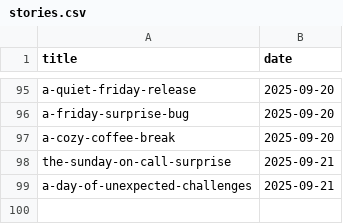
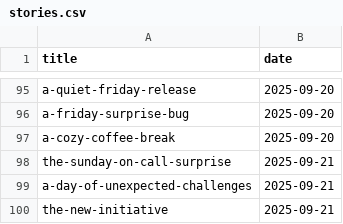
Before and after one commit to muhfaris/english-vocabulary, a CSV file: stories.csv, drawn as a sheet; only a part is shown, gaps mark what is left out.

```diff
--- a/stories.csv
+++ b/stories.csv
@@ -99 +99,2 @@ the-sunday-on-call-surprise,2025-09-21
 a-day-of-unexpected-challenges,2025-09-21
+the-new-initiative,2025-09-21
```
Also changed, not shown: vocabularies.csv, 2 other files.
